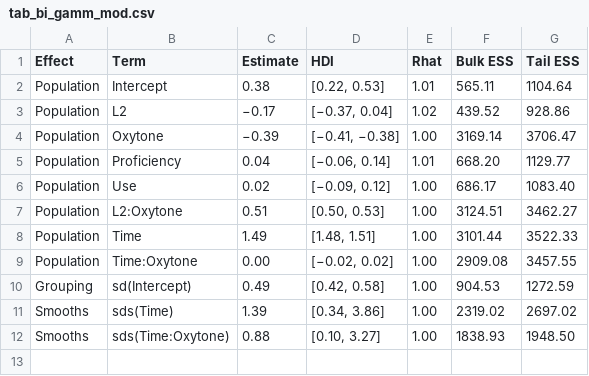
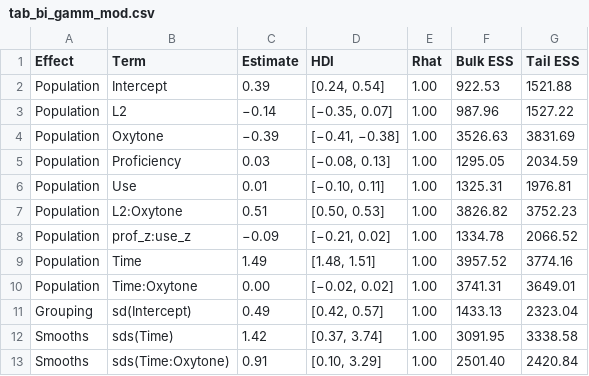
Before and after one commit to jvcasillas/morph_pred_hs, a CSV file: tables/tab_bi_gamm_mod.csv, drawn as a sheet.

Commit message:
update/add tables

```diff
--- a/tables/tab_bi_gamm_mod.csv
+++ b/tables/tab_bi_gamm_mod.csv
@@ -1,12 +1,13 @@
 Effect,Term,Estimate,HDI,Rhat,Bulk ESS,Tail ESS
-Population,Intercept,0.38,"[0.22, 0.53]",1.01,565.11,1104.64
-Population,L2,−0.17,"[−0.37, 0.04]",1.02,439.52,928.86
-Population,Oxytone,−0.39,"[−0.41, −0.38]",1.00,3169.14,3706.47
-Population,Proficiency,0.04,"[−0.06, 0.14]",1.01,668.20,1129.77
-Population,Use,0.02,"[−0.09, 0.12]",1.00,686.17,1083.40
-Population,L2:Oxytone,0.51,"[0.50, 0.53]",1.00,3124.51,3462.27
-Population,Time,1.49,"[1.48, 1.51]",1.00,3101.44,3522.33
-Population,Time:Oxytone,0.00,"[−0.02, 0.02]",1.00,2909.08,3457.55
-Grouping,sd(Intercept),0.49,"[0.42, 0.58]",1.00,904.53,1272.59
-Smooths,sds(Time),1.39,"[0.34, 3.86]",1.00,2319.02,2697.02
-Smooths,sds(Time:Oxytone),0.88,"[0.10, 3.27]",1.00,1838.93,1948.50
+Population,Intercept,0.39,"[0.24, 0.54]",1.00,922.53,1521.88
+Population,L2,−0.14,"[−0.35, 0.07]",1.00,987.96,1527.22
+Population,Oxytone,−0.39,"[−0.41, −0.38]",1.00,3526.63,3831.69
+Population,Proficiency,0.03,"[−0.08, 0.13]",1.00,1295.05,2034.59
+Population,Use,0.01,"[−0.10, 0.11]",1.00,1325.31,1976.81
+Population,L2:Oxytone,0.51,"[0.50, 0.53]",1.00,3826.82,3752.23
+Population,prof_z:use_z,−0.09,"[−0.21, 0.02]",1.00,1334.78,2066.52
+Population,Time,1.49,"[1.48, 1.51]",1.00,3957.52,3774.16
+Population,Time:Oxytone,0.00,"[−0.02, 0.02]",1.00,3741.31,3649.01
+Grouping,sd(Intercept),0.49,"[0.42, 0.57]",1.00,1433.13,2323.04
+Smooths,sds(Time),1.42,"[0.37, 3.74]",1.00,3091.95,3338.58
+Smooths,sds(Time:Oxytone),0.91,"[0.10, 3.29]",1.00,2501.40,2420.84
```
Also changed, not shown: tables/tab_bi_zoid_mod.csv, 1 other file.
